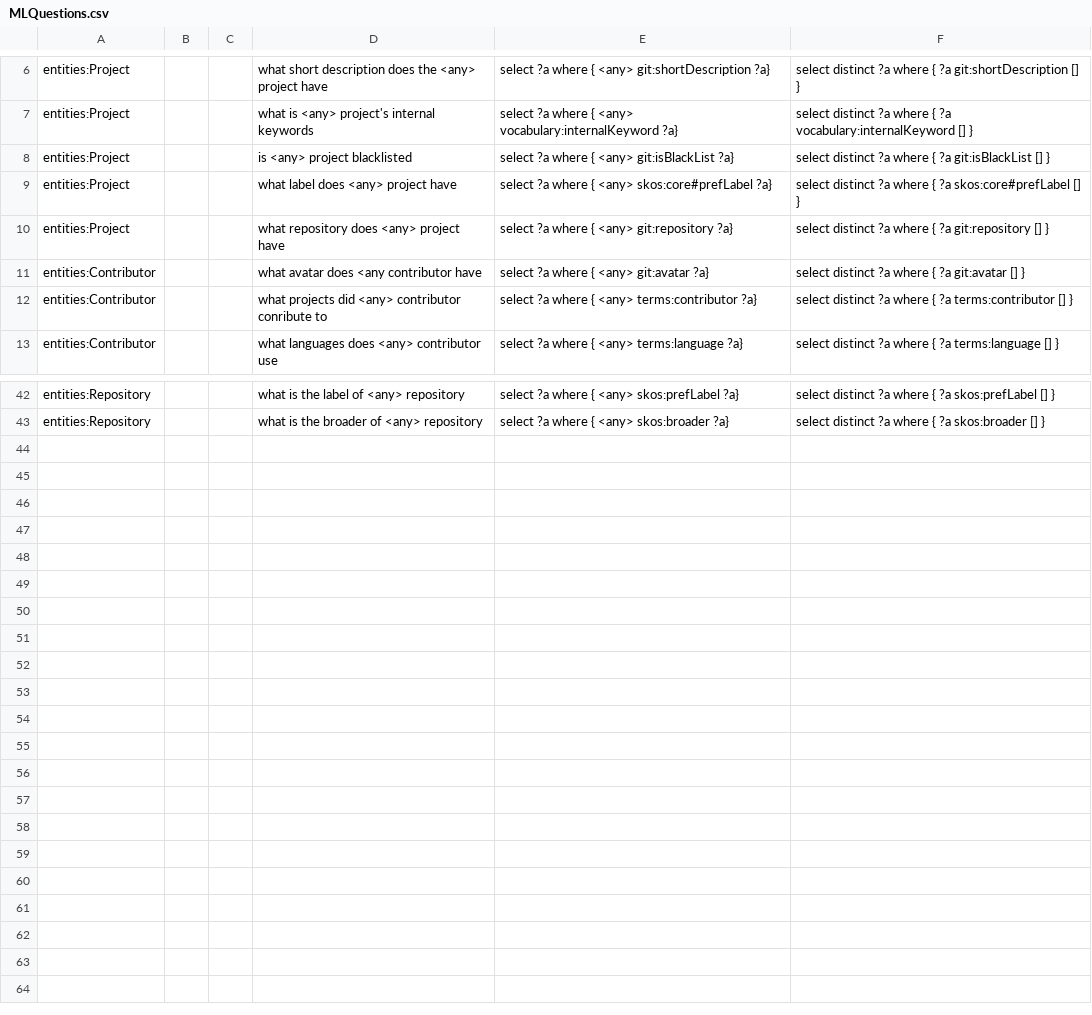
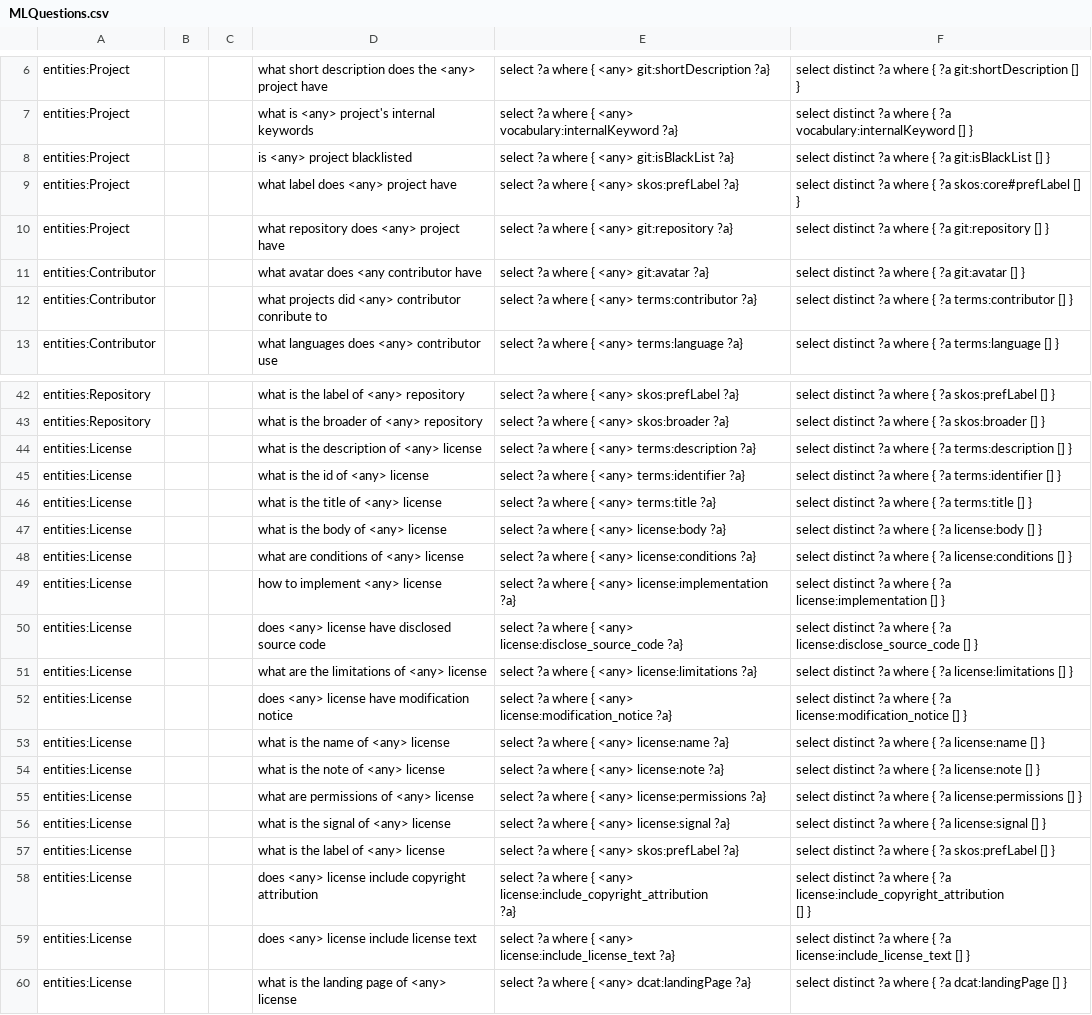
Before and after one commit to rnd4u-org/2021-knu-chatbot, a CSV file: MLQuestions.csv, drawn as a sheet; only a part is shown, gaps mark what is left out.

Commit message:
Update MLQuestions.csv

```diff
--- a/MLQuestions.csv
+++ b/MLQuestions.csv
@@ -8,3 +8,3 @@ entities:Project;;;what is <any> project's internal keywords;select ?a where { <
 entities:Project;;;is <any> project blacklisted;select ?a where { <any> git:isBlackList ?a};select distinct ?a where { ?a git:isBlackList [] }
-entities:Project;;;what label does <any> project have;select ?a where { <any> skos:core#prefLabel ?a};select distinct ?a where { ?a skos:core#prefLabel [] }
+entities:Project;;;what label does <any> project have;select ?a where { <any> skos:prefLabel ?a};select distinct ?a where { ?a skos:core#prefLabel [] }
 entities:Project;;;what repository does <any> project have;select ?a where { <any> git:repository ?a};select distinct ?a where { ?a git:repository [] }
@@ -43 +43,20 @@ entities:Repository;;;what is the label of <any> repository;select ?a where { <a
 entities:Repository;;;what is the broader of <any> repository;select ?a where { <any> skos:broader ?a};select distinct ?a where { ?a skos:broader [] }
+entities:License;;;what is the description of <any> license;select ?a where { <any> terms:description ?a};select distinct ?a where { ?a terms:description [] }
+entities:License;;;what is the id of <any> license;select ?a where { <any> terms:identifier ?a};select distinct ?a where { ?a terms:identifier [] }
+entities:License;;;what is the title of <any> license;select ?a where { <any> terms:title ?a};select distinct ?a where { ?a terms:title [] }
+entities:License;;;what is the body of <any> license;select ?a where { <any> license:body ?a};select distinct ?a where { ?a license:body [] }
+entities:License;;;what are conditions of <any> license;select ?a where { <any> license:conditions ?a};select distinct ?a where { ?a license:conditions [] }
+entities:License;;;how to implement <any> license;select ?a where { <any> license:implementation ?a};select distinct ?a where { ?a license:implementation [] }
+entities:License;;;does <any> license have disclosed source code;select ?a where { <any> license:disclose_source_code ?a};select distinct ?a where { ?a license:disclose_source_code [] }
+entities:License;;;what are the limitations of <any> license;select ?a where { <any> license:limitations ?a};select distinct ?a where { ?a license:limitations [] }
+entities:License;;;does <any> license have modification notice;select ?a where { <any> license:modification_notice ?a};select distinct ?a where { ?a license:modification_notice [] }
+entities:License;;;what is the name of <any> license;select ?a where { <any> license:name ?a};select distinct ?a where { ?a license:name [] }
+entities:License;;;what is the note of <any> license;select ?a where { <any> license:note ?a};select distinct ?a where { ?a license:note [] }
+entities:License;;;what are permissions of <any> license;select ?a where { <any> license:permissions ?a};select distinct ?a where { ?a license:permissions [] }
+entities:License;;;what is the signal of <any> license;select ?a where { <any> license:signal ?a};select distinct ?a where { ?a license:signal [] }
+entities:License;;;what is the label of <any> license;select ?a where { <any> skos:prefLabel ?a};select distinct ?a where { ?a skos:prefLabel [] }
+entities:License;;;does <any> license include copyright attribution;"select ?a where { <any> license:include_copyright_attribution
+ ?a}";"select distinct ?a where { ?a license:include_copyright_attribution
+ [] }"
+entities:License;;;does <any> license include license text;select ?a where { <any> license:include_license_text ?a};select distinct ?a where { ?a license:include_license_text [] }
+entities:License;;;what is the landing page of <any> license;select ?a where { <any> dcat:landingPage ?a};select distinct ?a where { ?a dcat:landingPage [] }
```
